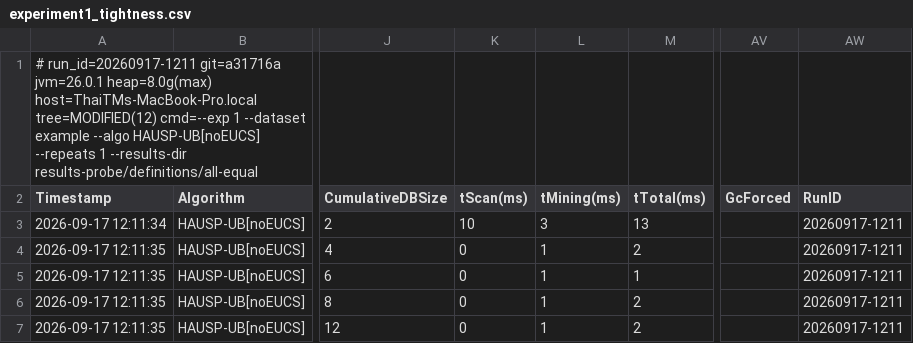
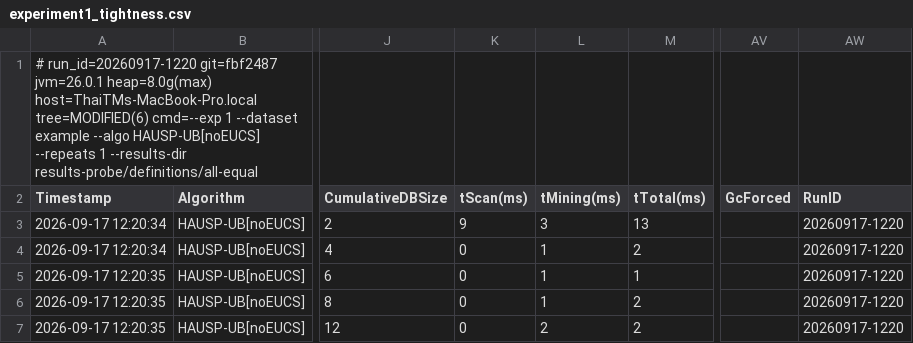
Before and after one commit to tran-minh-thai/incremental-hausp-mining, a CSV file: results-probe/definitions/all-equal/exp1/experiment1_tightness.csv, drawn as a sheet; only a part is shown, gaps mark what is left out; the diff names each change by its address in the sheet, - before the commit and + after, or states it on an @@ line.

```diff
--- a/results-probe/definitions/all-equal/exp1/experiment1_tightness.csv
+++ b/results-probe/definitions/all-equal/exp1/experiment1_tightness.csv
-A1 (Timestamp): # run_id=20260917-1211 git=a31716a jvm=26.0.1 heap=8.0g(max) host=ThaiTMs-MacBook-Pro.local tree=MODIFIED(12) cmd=--exp 1…
+A1 (Timestamp): # run_id=20260917-1220 git=fbf2487 jvm=26.0.1 heap=8.0g(max) host=ThaiTMs-MacBook-Pro.local tree=MODIFIED(6) cmd=--exp 1…
-A3 (Timestamp): 2026-09-17 12:11:34
+A3 (Timestamp): 2026-09-17 12:20:34
-K3 (tScan(ms)): 10
+K3 (tScan(ms)): 9
-AW3:AW7 (RunID): 20260917-1211
+AW3:AW7 (RunID): 20260917-1220
-A4 (Timestamp): 2026-09-17 12:11:35
+A4 (Timestamp): 2026-09-17 12:20:34
-A5:A7 (Timestamp): 2026-09-17 12:11:35
+A5:A7 (Timestamp): 2026-09-17 12:20:35
-L7 (tMining(ms)): 1
+L7 (tMining(ms)): 2
```
Also changed, not shown: results-probe/definitions/repeated-occurrence/exp1/experiment1_tightness.csv, results-probe/definitions/self-s-extension/exp1/experiment1_tightness.csv, 9 other files.
